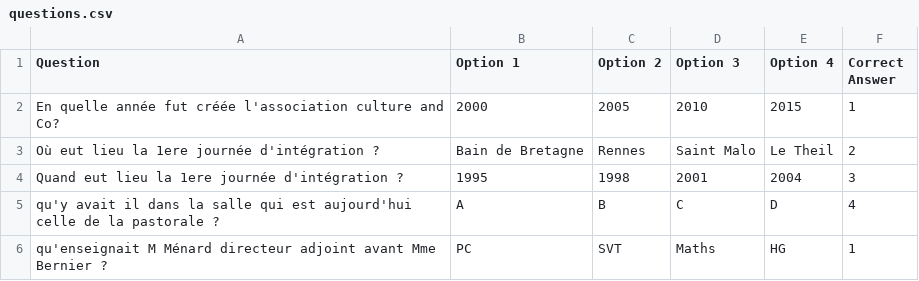
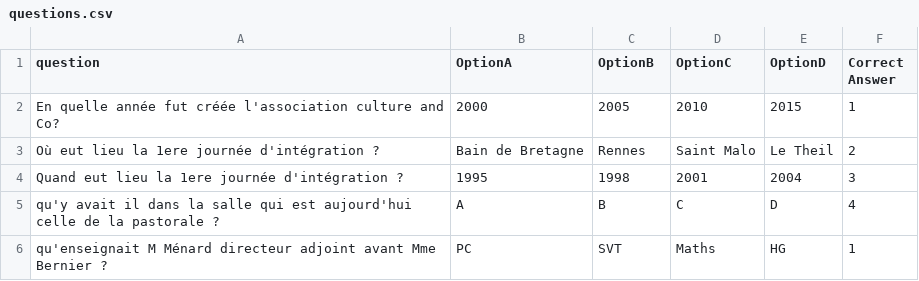
Before and after one commit to adamb35/quiz_30_ans, a CSV file: questions.csv, drawn as a sheet.

Commit message:
Update questions.csv

```diff
--- a/questions.csv
+++ b/questions.csv
@@ -1,2 +1,2 @@
-Question,Option 1,Option 2,Option 3,Option 4,Correct Answer
+question,OptionA,OptionB,OptionC,OptionD,Correct Answer
 En quelle année fut créée l'association culture and Co?,2000,2005,2010,2015,1
```
